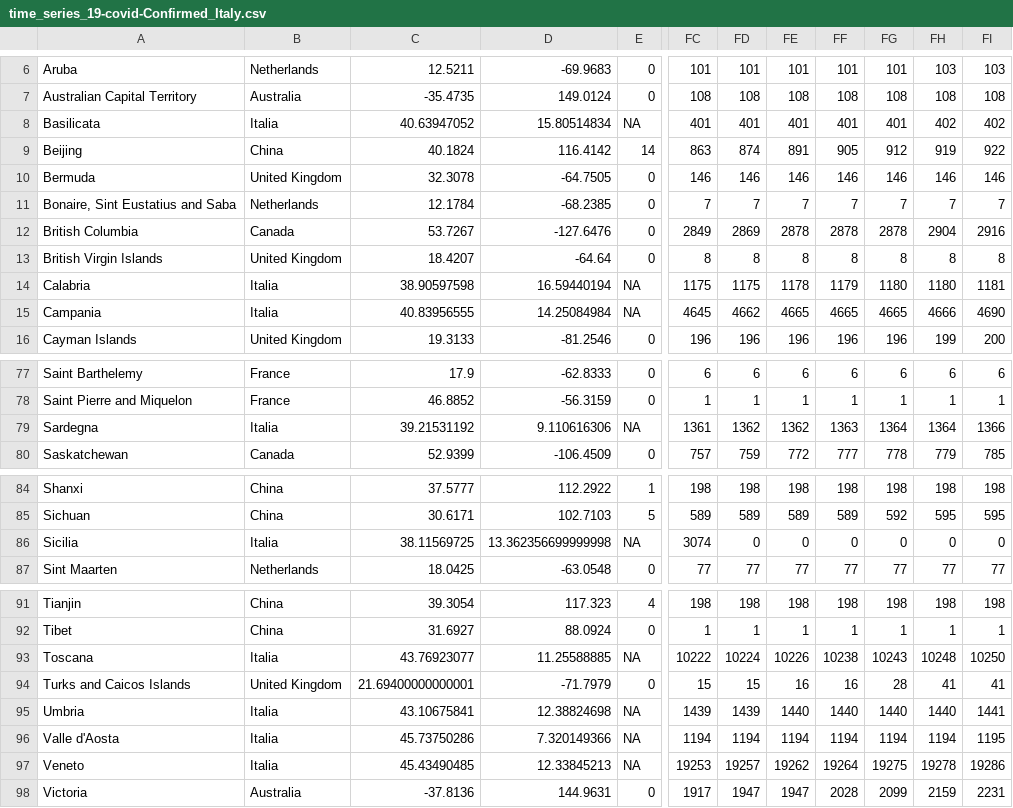
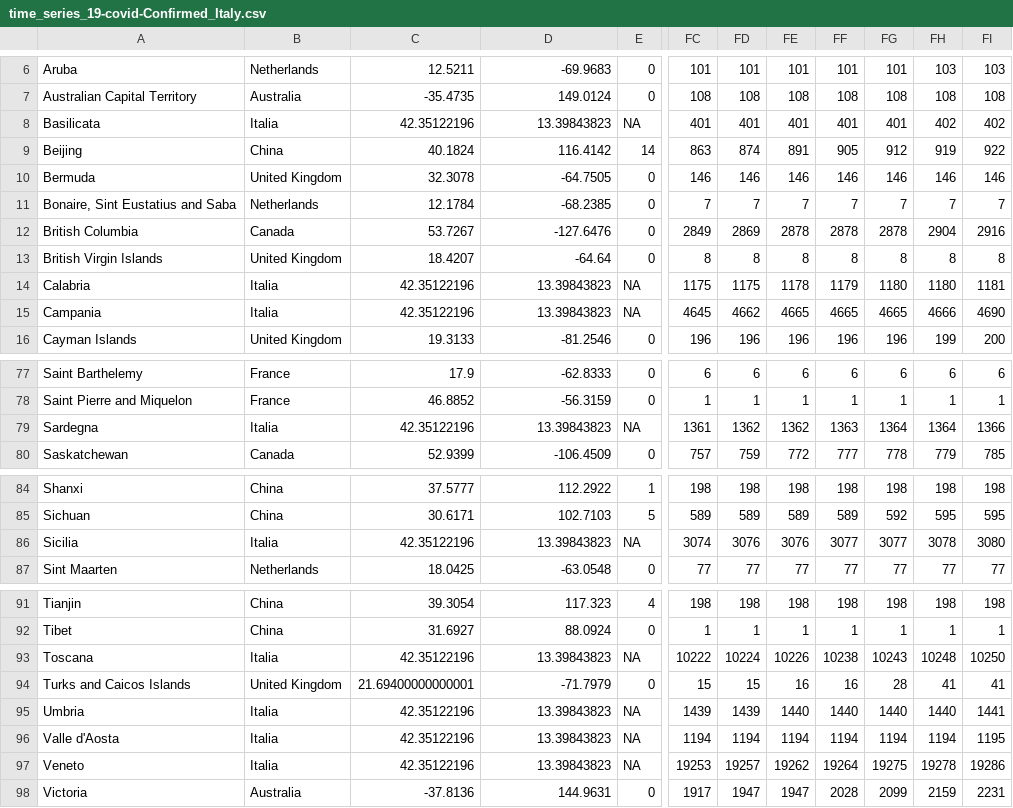
Before and after one commit to AnthonyEbert/ItalyCovid19, a CSV file: johns-hopkins-format/time_series_19-covid-Confirmed_Italy.csv, drawn as a sheet; only a part is shown, gaps mark what is left out; the diff covers the shown part only; the diff names each change by its address in the sheet, - before the commit and + after, or states it on an @@ line.

```diff
--- a/johns-hopkins-format/time_series_19-covid-Confirmed_Italy.csv
+++ b/johns-hopkins-format/time_series_19-covid-Confirmed_Italy.csv
-C8: 40.63947052
+C8: 42.35122196
-D8: 15.80514834
+D8: 13.39843823
-C14: 38.90597598
+C14: 42.35122196
-D14: 16.59440194
+D14: 13.39843823
-C15: 40.83956555
+C15: 42.35122196
-D15: 14.25084984
+D15: 13.39843823
-C79: 39.21531192
+C79: 42.35122196
-D79: 9.110616306
+D79: 13.39843823
-C86: 38.11569725
+C86: 42.35122196
-D86: 13.362356699999998
+D86: 13.39843823
-FD86: 0
+FD86: 3076
-FE86: 0
+FE86: 3076
-FF86: 0
+FF86: 3077
-FG86: 0
+FG86: 3077
-FH86: 0
+FH86: 3078
-FI86: 0
+FI86: 3080
-C93: 43.76923077
+C93: 42.35122196
-D93: 11.25588885
+D93: 13.39843823
-C95: 43.10675841
+C95: 42.35122196
-D95: 12.38824698
+D95: 13.39843823
-C96: 45.73750286
+C96: 42.35122196
-D96: 7.320149366
+D96: 13.39843823
-C97: 45.43490485
+C97: 42.35122196
-D97: 12.33845213
+D97: 13.39843823
```
Also changed, not shown: 28 edited cells elsewhere in this file, 1 other file.
